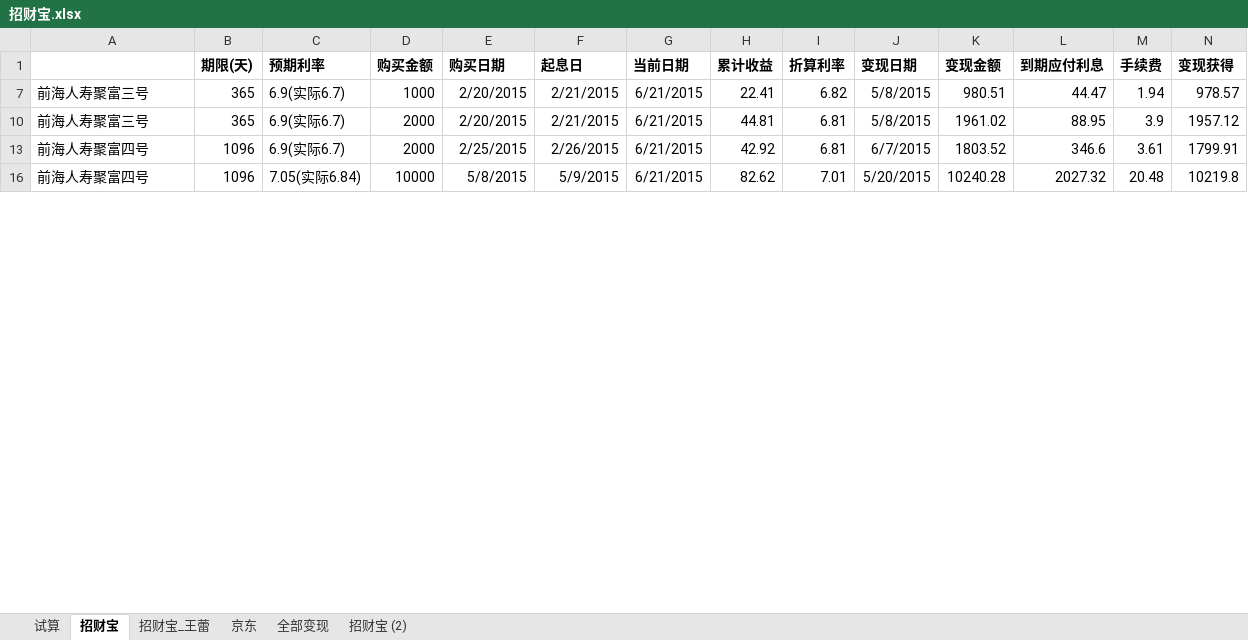
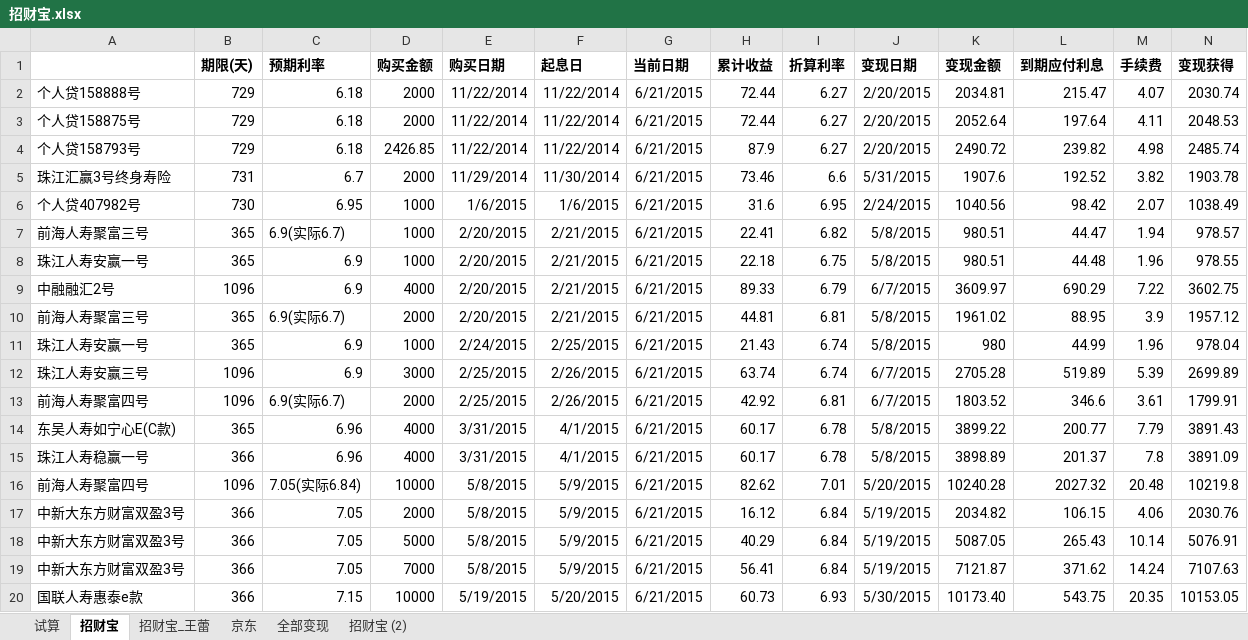
Before and after one commit to cnmud/832588m1pwG22w5t74PT0odv657C7m, an Excel workbook: 我的家/招财宝.xlsx, sheet 招财宝, drawn as a sheet; only a part is shown; values as stored, in another font and other column widths than the file's, no borders; rows hold the shown columns only; the diff covers the shown part only; the diff names each change by its address in the sheet, - before the commit and + after, or states it on an @@ line.

```diff
--- a/我的家/招财宝.xlsx (sheet 招财宝)
+++ b/我的家/招财宝.xlsx (sheet 招财宝)
@@ row 2 unhidden: 个人贷158888号 | 729 | 6.18 | 2000 | 11/22/2014 | 11/22/2014 | 6/21/2015 | 72.44 | 6.27 | 2/20/2015 | 2034.81 | 215.47 | 4.07 | 2030.74 @@
@@ row 3 unhidden: 个人贷158875号 | 729 | 6.18 | 2000 | 11/22/2014 | 11/22/2014 | 6/21/2015 | 72.44 | 6.27 | 2/20/2015 | 2052.64 | 197.64 | 4.11 | 2048.53 @@
@@ row 4 unhidden: 个人贷158793号 | 729 | 6.18 | 2426.85 | 11/22/2014 | 11/22/2014 | 6/21/2015 | 87.9 | 6.27 | 2/20/2015 | 2490.72 | 239.82 | 4.98 | 2485.74 @@
@@ row 5 unhidden: 珠江汇赢3号终身寿险 | 731 | 6.7 | 2000 | 11/29/2014 | 11/30/2014 | 6/21/2015 | 73.46 | 6.6 | 5/31/2015 | 1907.6 | 192.52 | 3.82 | 1903.78 @@
@@ row 6 unhidden: 个人贷407982号 | 730 | 6.95 | 1000 | 1/6/2015 | 1/6/2015 | 6/21/2015 | 31.6 | 6.95 | 2/24/2015 | 1040.56 | 98.42 | 2.07 | 1038.49 @@
@@ row 8 unhidden: 珠江人寿安赢一号 | 365 | 6.9 | 1000 | 2/20/2015 | 2/21/2015 | 6/21/2015 | 22.18 | 6.75 | 5/8/2015 | 980.51 | 44.48 | 1.96 | 978.55 @@
@@ row 9 unhidden: 中融融汇2号 | 1096 | 6.9 | 4000 | 2/20/2015 | 2/21/2015 | 6/21/2015 | 89.33 | 6.79 | 6/7/2015 | 3609.97 | 690.29 | 7.22 | 3602.75 @@
@@ row 11 unhidden: 珠江人寿安赢一号 | 365 | 6.9 | 1000 | 2/24/2015 | 2/25/2015 | 6/21/2015 | 21.43 | 6.74 | 5/8/2015 | 980 | 44.99 | 1.96 | 978.04 @@
@@ row 12 unhidden: 珠江人寿安赢三号 | 1096 | 6.9 | 3000 | 2/25/2015 | 2/26/2015 | 6/21/2015 | 63.74 | 6.74 | 6/7/2015 | 2705.28 | 519.89 | 5.39 | 2699.89 @@
@@ row 14 unhidden: 东吴人寿如宁心E(C款) | 365 | 6.96 | 4000 | 3/31/2015 | 4/1/2015 | 6/21/2015 | 60.17 | 6.78 | 5/8/2015 | 3899.22 | 200.77 | 7.79 | 3891.43 @@
@@ row 15 unhidden: 珠江人寿稳赢一号 | 366 | 6.96 | 4000 | 3/31/2015 | 4/1/2015 | 6/21/2015 | 60.17 | 6.78 | 5/8/2015 | 3898.89 | 201.37 | 7.8 | 3891.09 @@
@@ row 17 unhidden: 中新大东方财富双盈3号 | 366 | 7.05 | 2000 | 5/8/2015 | 5/9/2015 | 6/21/2015 | 16.12 | 6.84 | 5/19/2015 | 2034.82 | 106.15 | 4.06 | 2030.76 @@
@@ row 18 unhidden: 中新大东方财富双盈3号 | 366 | 7.05 | 5000 | 5/8/2015 | 5/9/2015 | 6/21/2015 | 40.29 | 6.84 | 5/19/2015 | 5087.05 | 265.43 | 10.14 | 5076.91 @@
@@ row 19 unhidden: 中新大东方财富双盈3号 | 366 | 7.05 | 7000 | 5/8/2015 | 5/9/2015 | 6/21/2015 | 56.41 | 6.84 | 5/19/2015 | 7121.87 | 371.62 | 14.24 | 7107.63 @@
@@ row 20 unhidden: 国联人寿惠泰e款 | 366 | 7.15 | 10000 | 5/19/2015 | 5/20/2015 | 6/21/2015 | 60.73 | 6.93 | 5/30/2015 | 10173.40 | 543.75 | 20.35 | 10153.05 @@
```
Also changed, not shown: 9 added rows, 9 hidden or unhidden rows, 9 edited cells and cell formats elsewhere in this sheet, sheet 招财宝_王蕾, hidden cells, 1 other file.
